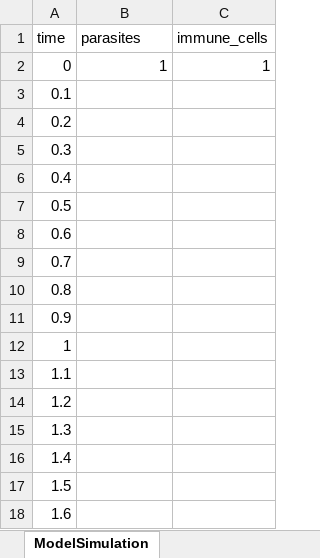
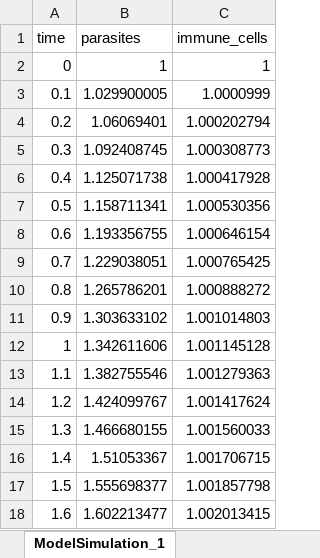
Before and after one commit to MadelineJC/EEB319_PopulationEcology_2022, an Excel workbook: EEB319_Lab1_ExcelExample.xlsx, sheet ModelSimulation_1, drawn as a sheet; only a part is shown; values as stored, in another font and other column widths than the file's, no borders; the diff covers the shown part only; the diff names each change by its address in the sheet, - before the commit and + after, or states it on an @@ line.

```diff
--- a/EEB319_Lab1_ExcelExample.xlsx (sheet ModelSimulation_1)
+++ b/EEB319_Lab1_ExcelExample.xlsx (sheet ModelSimulation_1)
-sheet tab: ModelSimulation
+sheet tab: ModelSimulation_1
-B3 (parasites): (empty)
+B3 (parasites): 1.029900005
-C3 (immune_cells): (empty)
+C3 (immune_cells): 1.0000999
-B4 (parasites): (empty)
+B4 (parasites): 1.06069401
-C4 (immune_cells): (empty)
+C4 (immune_cells): 1.000202794
-B5 (parasites): (empty)
+B5 (parasites): 1.092408745
-C5 (immune_cells): (empty)
+C5 (immune_cells): 1.000308773
-B6 (parasites): (empty)
+B6 (parasites): 1.125071738
-C6 (immune_cells): (empty)
+C6 (immune_cells): 1.000417928
-B7 (parasites): (empty)
+B7 (parasites): 1.158711341
-C7 (immune_cells): (empty)
+C7 (immune_cells): 1.000530356
-B8 (parasites): (empty)
+B8 (parasites): 1.193356755
-C8 (immune_cells): (empty)
+C8 (immune_cells): 1.000646154
-B9 (parasites): (empty)
+B9 (parasites): 1.229038051
-C9 (immune_cells): (empty)
+C9 (immune_cells): 1.000765425
-B10 (parasites): (empty)
+B10 (parasites): 1.265786201
-C10 (immune_cells): (empty)
+C10 (immune_cells): 1.000888272
-B11 (parasites): (empty)
+B11 (parasites): 1.303633102
-C11 (immune_cells): (empty)
+C11 (immune_cells): 1.001014803
-B12 (parasites): (empty)
+B12 (parasites): 1.342611606
-C12 (immune_cells): (empty)
+C12 (immune_cells): 1.001145128
-B13 (parasites): (empty)
+B13 (parasites): 1.382755546
-C13 (immune_cells): (empty)
+C13 (immune_cells): 1.001279363
-B14 (parasites): (empty)
+B14 (parasites): 1.424099767
-C14 (immune_cells): (empty)
+C14 (immune_cells): 1.001417624
-B15 (parasites): (empty)
+B15 (parasites): 1.466680155
-C15 (immune_cells): (empty)
+C15 (immune_cells): 1.001560033
-B16 (parasites): (empty)
+B16 (parasites): 1.51053367
-C16 (immune_cells): (empty)
+C16 (immune_cells): 1.001706715
-B17 (parasites): (empty)
+B17 (parasites): 1.555698377
-C17 (immune_cells): (empty)
+C17 (immune_cells): 1.001857798
-B18 (parasites): (empty)
+B18 (parasites): 1.602213477
-C18 (immune_cells): (empty)
+C18 (immune_cells): 1.002013415
```
Also changed, not shown: 968 edited cells elsewhere in this sheet, sheet ModelDescription, other sheet tabs, 4 other files.
